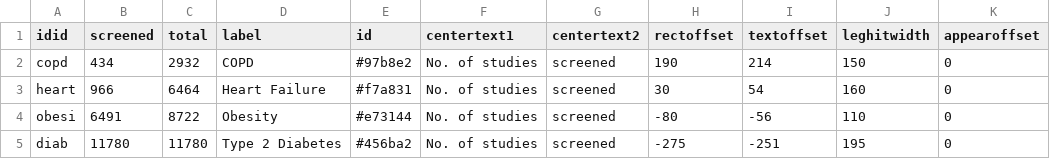
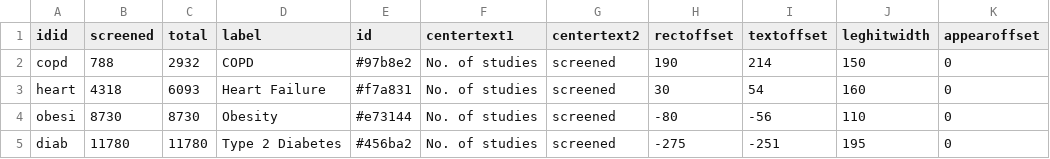
Before and after one commit to compar-eu/infograph, a CSV file: rct_screened2.csv, drawn as a sheet.

Commit message:
Update rct_screened2.csv

```diff
--- a/rct_screened2.csv
+++ b/rct_screened2.csv
@@ -1,5 +1,5 @@
 idid,screened,total,label,id,centertext1,centertext2,rectoffset,textoffset,leghitwidth,appearoffset
-copd,434,2932,COPD,#97b8e2,No. of studies,screened,190,214,150,0
-heart,966,6464,Heart Failure,#f7a831,No. of studies,screened,30,54,160,0
-obesi,6491,8722,Obesity,#e73144,No. of studies,screened,-80,-56,110,0
+copd,788,2932,COPD,#97b8e2,No. of studies,screened,190,214,150,0
+heart,4318,6093,Heart Failure,#f7a831,No. of studies,screened,30,54,160,0
+obesi,8730,8730,Obesity,#e73144,No. of studies,screened,-80,-56,110,0
 diab,11780,11780,Type 2 Diabetes,#456ba2,No. of studies,screened,-275,-251,195,0
```
